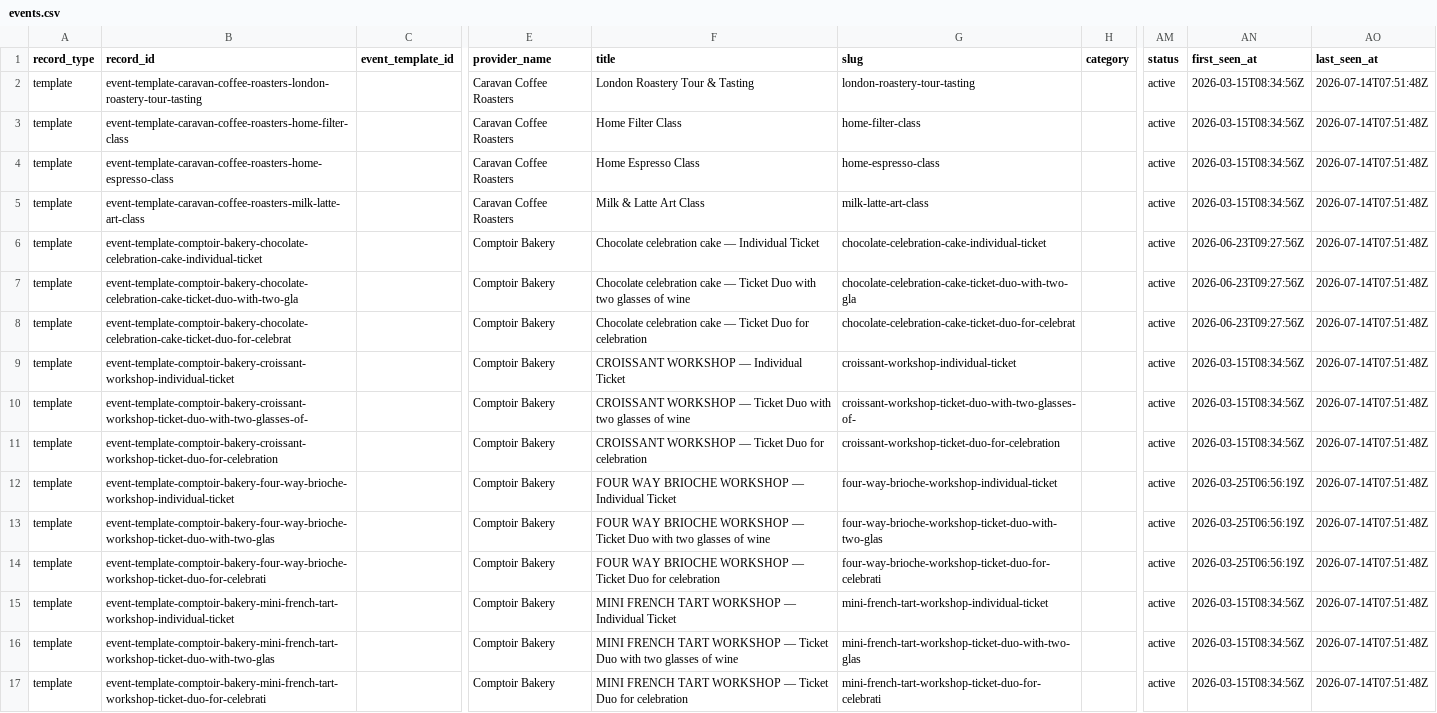
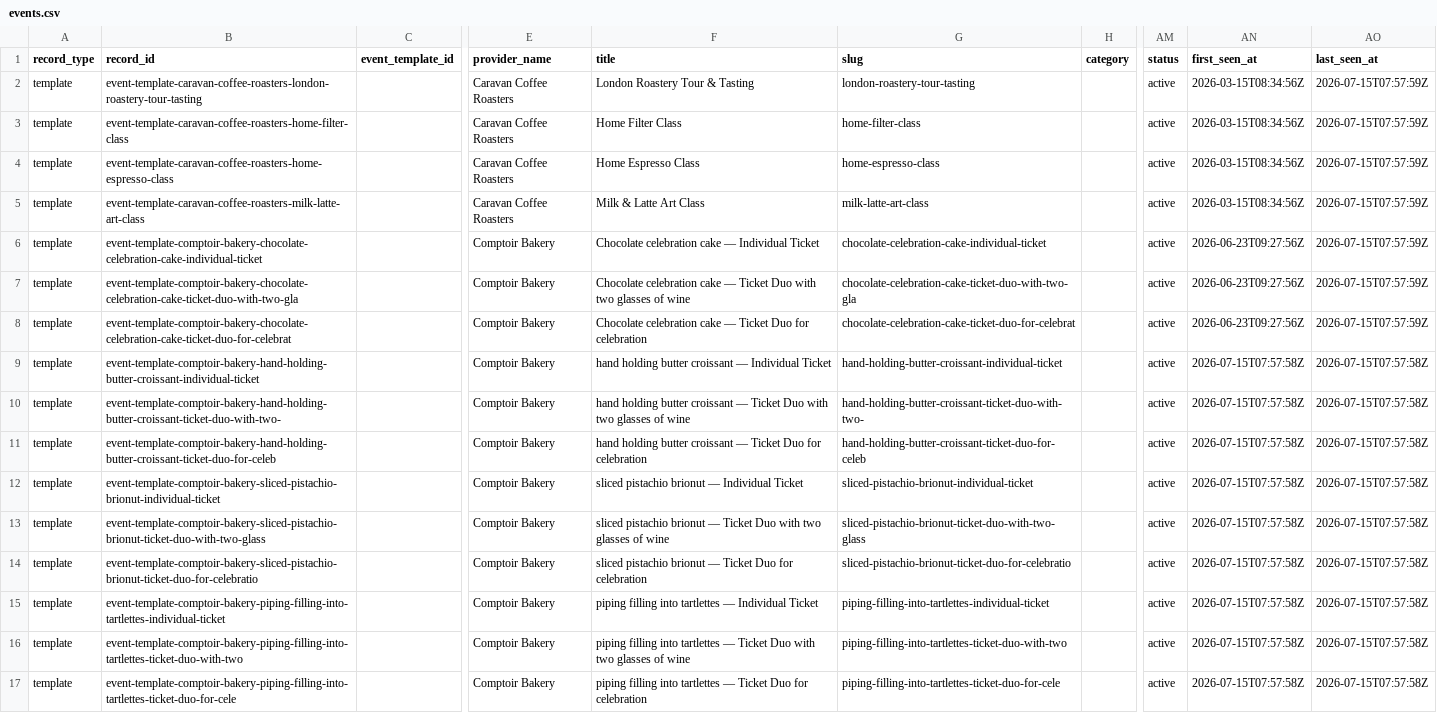
Before and after one commit to Auerlian/RostaScrapers, a CSV file: exports/events.csv, drawn as a sheet; only a part is shown, gaps mark what is left out; the diff covers the shown part only; the diff names each change by its address in the sheet, - before the commit and + after, or states it on an @@ line.

```diff
--- a/exports/events.csv
+++ b/exports/events.csv
-AO2:AO8 (last_seen_at): 2026-07-14T07:51:48Z
+AO2:AO8 (last_seen_at): 2026-07-15T07:57:59Z
-B9 (record_id): event-template-comptoir-bakery-croissant-workshop-individual-ticket
+B9 (record_id): event-template-comptoir-bakery-hand-holding-butter-croissant-individual-ticket
-F9 (title): CROISSANT WORKSHOP — Individual Ticket
+F9 (title): hand holding butter croissant — Individual Ticket
-G9 (slug): croissant-workshop-individual-ticket
+G9 (slug): hand-holding-butter-croissant-individual-ticket
-AN9:AN11 (first_seen_at): 2026-03-15T08:34:56Z
+AN9:AN11 (first_seen_at): 2026-07-15T07:57:58Z
-AO9:AO17 (last_seen_at): 2026-07-14T07:51:48Z
+AO9:AO17 (last_seen_at): 2026-07-15T07:57:58Z
-B10 (record_id): event-template-comptoir-bakery-croissant-workshop-ticket-duo-with-two-glasses-of-
+B10 (record_id): event-template-comptoir-bakery-hand-holding-butter-croissant-ticket-duo-with-two-
-F10 (title): CROISSANT WORKSHOP — Ticket…
+F10 (title): hand holding butter croissant — Ticket…
-G10 (slug): croissant-workshop-ticket-duo-with-two-glasses-of-
+G10 (slug): hand-holding-butter-croissant-ticket-duo-with-two-
-B11 (record_id): event-template-comptoir-bakery-croissant-workshop-ticket-duo-for-celebration
+B11 (record_id): event-template-comptoir-bakery-hand-holding-butter-croissant-ticket-duo-for-celeb
-F11 (title): CROISSANT WORKSHOP — Ticket…
+F11 (title): hand holding butter croissant — Ticket…
-G11 (slug): croissant-workshop-ticket-duo-for-celebration
+G11 (slug): hand-holding-butter-croissant-ticket-duo-for-celeb
-B12 (record_id): event-template-comptoir-bakery-four-way-brioche-workshop-individual-ticket
+B12 (record_id): event-template-comptoir-bakery-sliced-pistachio-brionut-individual-ticket
-F12 (title): FOUR WAY BRIOCHE WORKSHOP — Individual Ticket
+F12 (title): sliced pistachio brionut — Individual Ticket
-G12 (slug): four-way-brioche-workshop-individual-ticket
+G12 (slug): sliced-pistachio-brionut-individual-ticket
-AN12:AN14 (first_seen_at): 2026-03-25T06:56:19Z
+AN12:AN14 (first_seen_at): 2026-07-15T07:57:58Z
-B13 (record_id): event-template-comptoir-bakery-four-way-brioche-workshop-ticket-duo-with-two-glas
+B13 (record_id): event-template-comptoir-bakery-sliced-pistachio-brionut-ticket-duo-with-two-glass
-F13 (title): FOUR WAY BRIOCHE WORKSHOP — Ticket…
+F13 (title): sliced pistachio brionut — Ticket…
-G13 (slug): four-way-brioche-workshop-ticket-duo-with-two-glas
+G13 (slug): sliced-pistachio-brionut-ticket-duo-with-two-glass
-B14 (record_id): event-template-comptoir-bakery-four-way-brioche-workshop-ticket-duo-for-celebrati
+B14 (record_id): event-template-comptoir-bakery-sliced-pistachio-brionut-ticket-duo-for-celebratio
-F14 (title): FOUR WAY BRIOCHE WORKSHOP — Ticket…
+F14 (title): sliced pistachio brionut — Ticket…
-G14 (slug): four-way-brioche-workshop-ticket-duo-for-celebrati
+G14 (slug): sliced-pistachio-brionut-ticket-duo-for-celebratio
-B15 (record_id): event-template-comptoir-bakery-mini-french-tart-workshop-individual-ticket
+B15 (record_id): event-template-comptoir-bakery-piping-filling-into-tartlettes-individual-ticket
-F15 (title): MINI FRENCH TART WORKSHOP — Individual…
+F15 (title): piping filling into tartlettes — Individual…
-G15 (slug): mini-french-tart-workshop-individual-ticket
+G15 (slug): piping-filling-into-tartlettes-individual-ticket
-AN15:AN17 (first_seen_at): 2026-03-15T08:34:56Z
+AN15:AN17 (first_seen_at): 2026-07-15T07:57:58Z
-B16 (record_id): event-template-comptoir-bakery-mini-french-tart-workshop-ticket-duo-with-two-glas
+B16 (record_id): event-template-comptoir-bakery-piping-filling-into-tartlettes-ticket-duo-with-two
-F16 (title): MINI FRENCH TART WORKSHOP — Ticket…
+F16 (title): piping filling into tartlettes — Ticket…
-G16 (slug): mini-french-tart-workshop-ticket-duo-with-two-glas
+G16 (slug): piping-filling-into-tartlettes-ticket-duo-with-two
-B17 (record_id): event-template-comptoir-bakery-mini-french-tart-workshop-ticket-duo-for-celebrati
+B17 (record_id): event-template-comptoir-bakery-piping-filling-into-tartlettes-ticket-duo-for-cele
-F17 (title): MINI FRENCH TART WORKSHOP — Ticket…
+F17 (title): piping filling into tartlettes — Ticket…
-G17 (slug): mini-french-tart-workshop-ticket-duo-for-celebrati
+G17 (slug): piping-filling-into-tartlettes-ticket-duo-for-cele
```
Also changed, not shown: 1 added row and 42 edited cells elsewhere in this file, exports/locations.csv, 4 other files.
